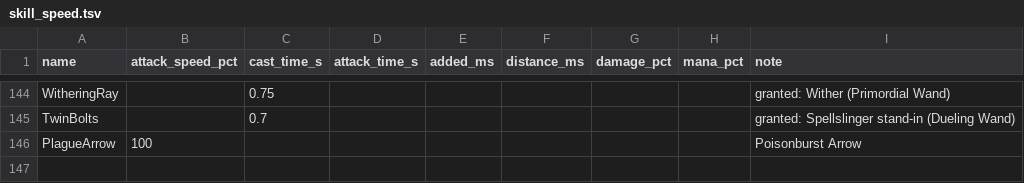
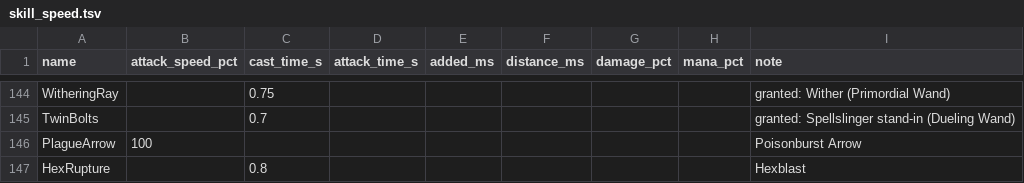
Before and after one commit to Crusher87/DevilutionX, a TSV file: mods/poe2/txtdata/poe2/skill_speed.tsv, drawn as a sheet; only a part is shown, gaps mark what is left out.

```diff
--- a/mods/poe2/txtdata/poe2/skill_speed.tsv
+++ b/mods/poe2/txtdata/poe2/skill_speed.tsv
@@ -146 +146,2 @@ TwinBolts		0.7						granted: Spellslinger stand-in (Dueling Wand)
 PlagueArrow	100							Poisonburst Arrow
+HexRupture		0.8						Hexblast
```
Also changed, not shown: mods/poe2/txtdata/items/itemdat.tsv, 10 other files.
